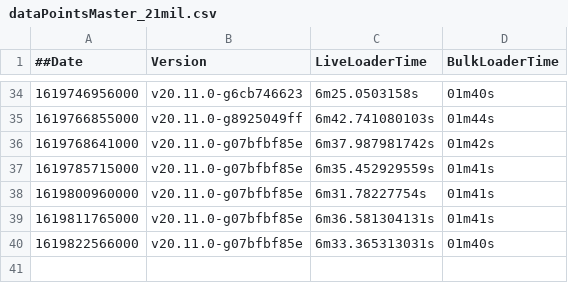
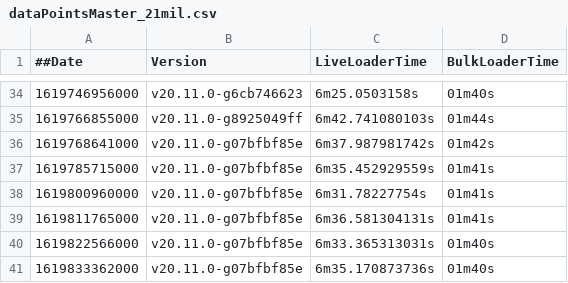
Before and after one commit to souravDgraph/Automation, a CSV file: utilities/benchmarking_charts/dataPointsMaster_21mil.csv, drawn as a sheet; only a part is shown, gaps mark what is left out.

Commit message:
AutoTeamCity: Adding new Run data

```diff
--- a/utilities/benchmarking_charts/dataPointsMaster_21mil.csv
+++ b/utilities/benchmarking_charts/dataPointsMaster_21mil.csv
@@ -40 +40,2 @@
 1619822566000,v20.11.0-g07bfbf85e,6m33.365313031s,01m40s
+1619833362000,v20.11.0-g07bfbf85e,6m35.170873736s,01m40s
```
